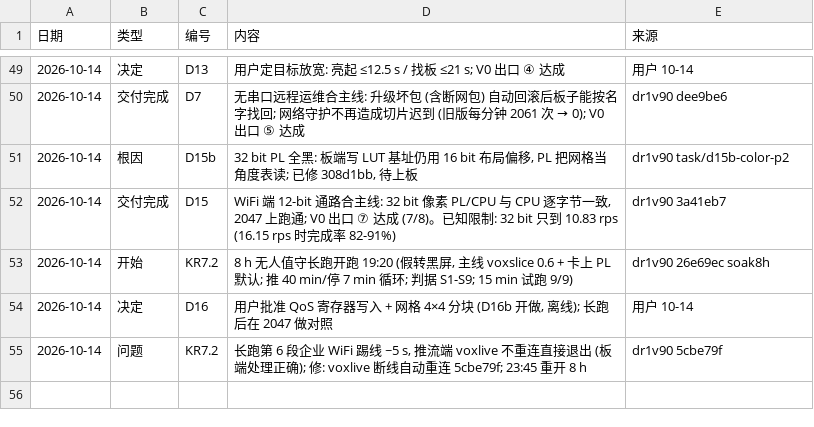
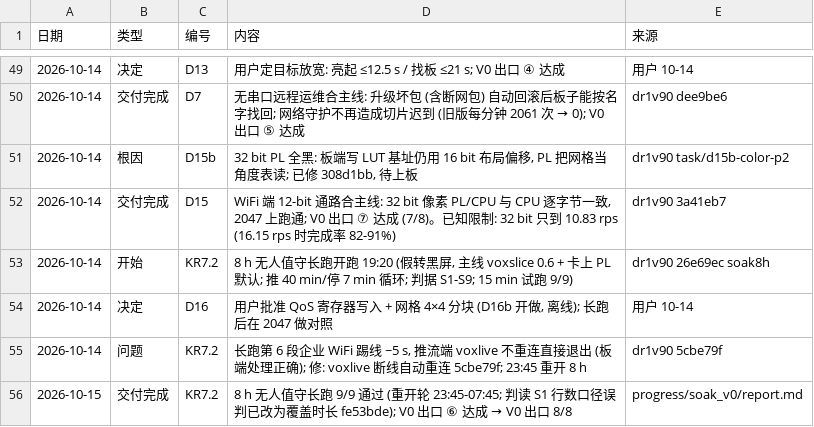
Before and after one commit to kiujkiu/zynq_pov, a CSV file: docs/progress/daily_log.csv, drawn as a sheet; only a part is shown, gaps mark what is left out; the diff names each change by its address in the sheet, - before the commit and + after, or states it on an @@ line.

```diff
--- a/docs/progress/daily_log.csv
+++ b/docs/progress/daily_log.csv
+row 56: 2026-10-15 | 交付完成 | KR7.2 | 8 h 无人值守长跑 9/9 通过 (重开轮 23:45-07:45; 判读 S1 行数口径误判已改为覆盖时长 fe53bde); V0 出口 ⑥ 达成 → V0 出口 8/8 | progress/soak_v0/report.md
```
Also changed, not shown: docs/progress/metrics.csv, 8 other files.
